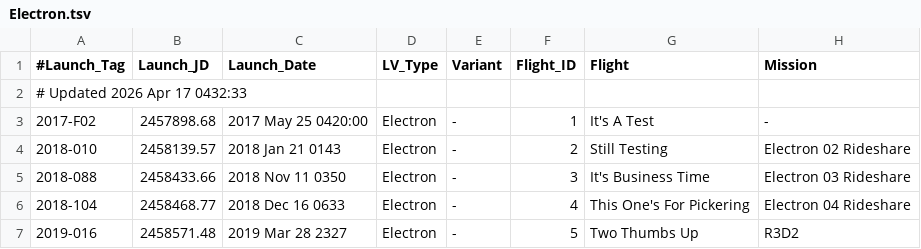
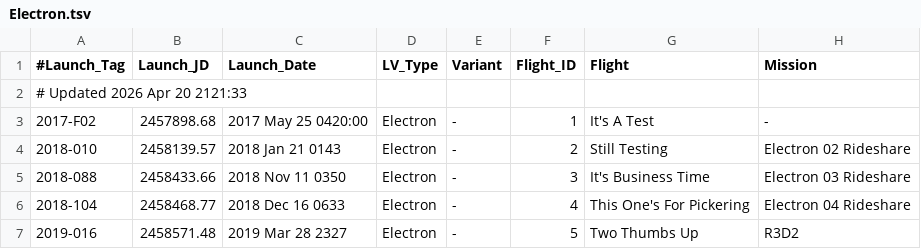
Before and after one commit to edchanonline/gh-page-space-launches, a TSV file: docs/data/raw/Electron.tsv, drawn as a sheet; only a part is shown; the diff names each change by its address in the sheet, - before the commit and + after, or states it on an @@ line.

```diff
--- a/docs/data/raw/Electron.tsv
+++ b/docs/data/raw/Electron.tsv
-A2 (#Launch_Tag): # Updated 2026 Apr 17 0432:33
+A2 (#Launch_Tag): # Updated 2026 Apr 20 2121:33
```
